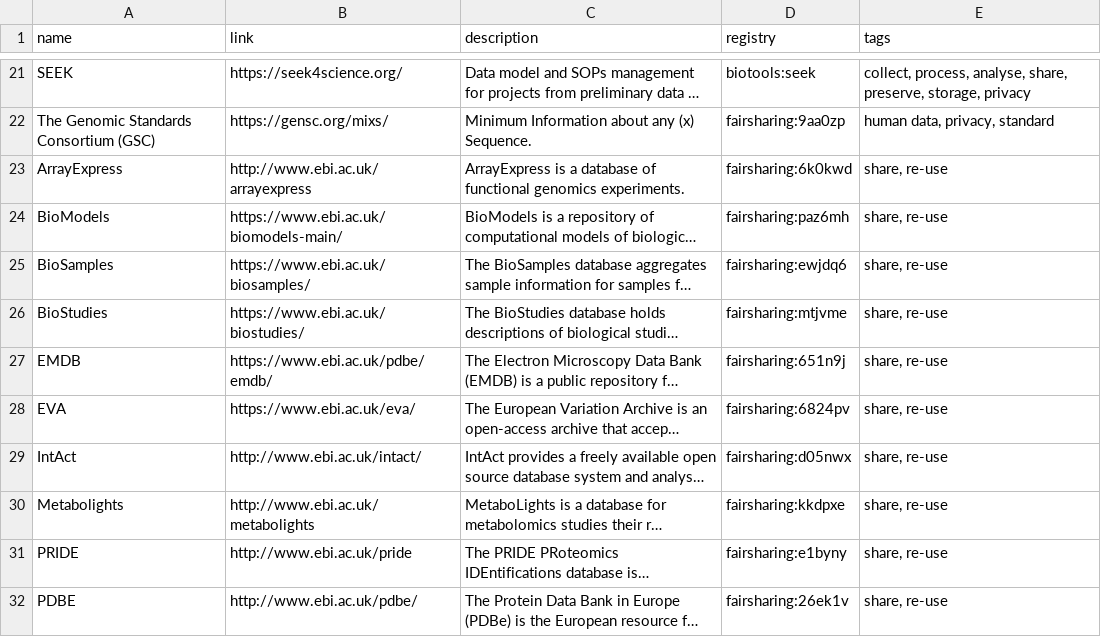
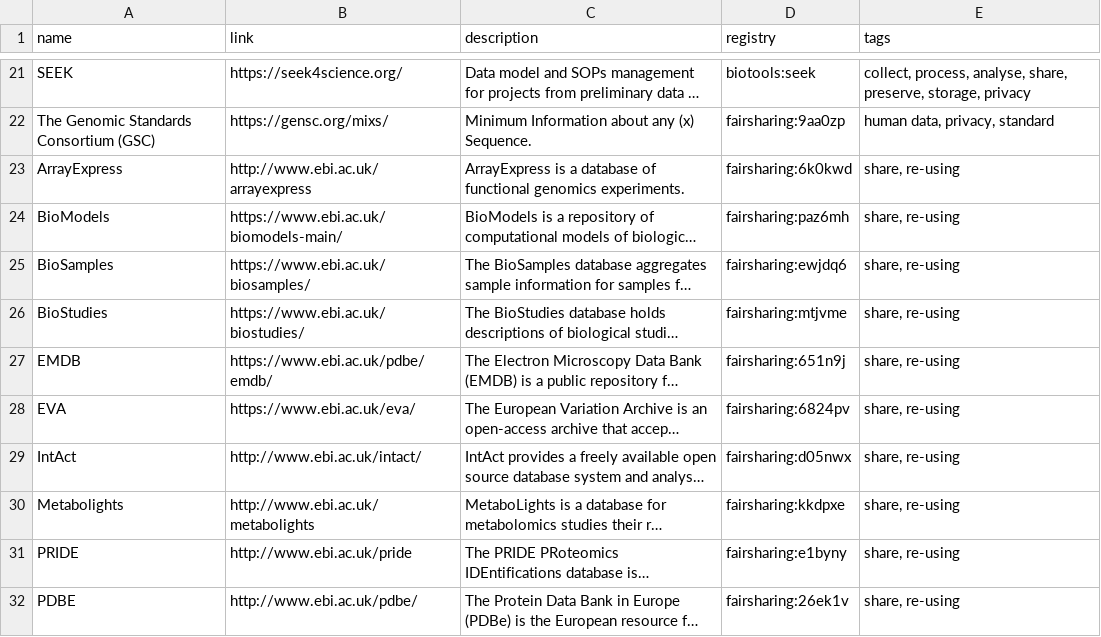
Before and after one commit to elixir-europe/rdmkit, a CSV file: _data/main_tool_and_resource_list.csv, drawn as a sheet; only a part is shown, gaps mark what is left out; long unchanged cells end in …; the diff covers the shown part only; the diff names each change by its address in the sheet, - before the commit and + after, or states it on an @@ line.

Commit message:
Update main_tool_and_resource_list.csv

```diff
--- a/_data/main_tool_and_resource_list.csv
+++ b/_data/main_tool_and_resource_list.csv
-E23:E32 (tags): share, re-use
+E23:E32 (tags): share, re-using
```
Also changed, not shown: 13 edited cells elsewhere in this file.
